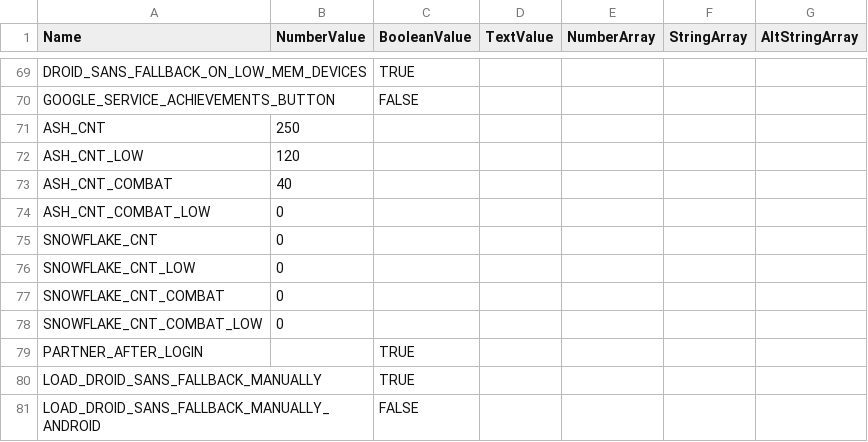
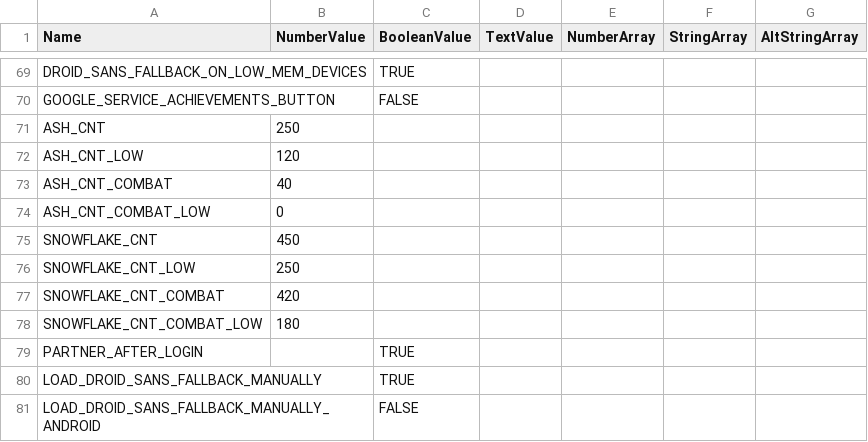
Before and after one commit to ogclash/ingame-client, a CSV file: csv/client_globals.csv, drawn as a sheet; only a part is shown, gaps mark what is left out.

Commit message:
[TASK] enable snowflakes

```diff
--- a/csv/client_globals.csv
+++ b/csv/client_globals.csv
@@ -74,6 +74,6 @@
 "ASH_CNT_COMBAT_LOW",0,,,,,
-"SNOWFLAKE_CNT",0,,,,,
-"SNOWFLAKE_CNT_LOW",0,,,,,
-"SNOWFLAKE_CNT_COMBAT",0,,,,,
-"SNOWFLAKE_CNT_COMBAT_LOW",0,,,,,
+"SNOWFLAKE_CNT",450,,,,,
+"SNOWFLAKE_CNT_LOW",250,,,,,
+"SNOWFLAKE_CNT_COMBAT",420,,,,,
+"SNOWFLAKE_CNT_COMBAT_LOW",180,,,,,
 "PARTNER_AFTER_LOGIN",,"TRUE",,,,
```
